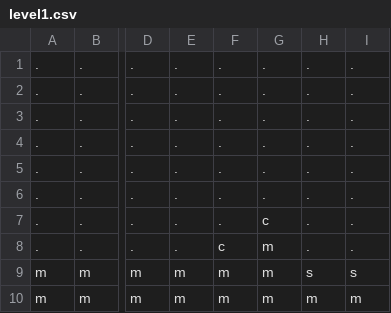
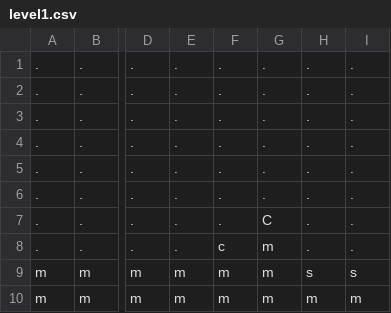
Before and after one commit to beatriceliang/RustyHeart, a CSV file: levels/level1.csv, drawn as a sheet; only a part is shown, gaps mark what is left out; the diff names each change by its address in the sheet, - before the commit and + after, or states it on an @@ line.

```diff
--- a/levels/level1.csv
+++ b/levels/level1.csv
-G7: c
+G7: C
```
Also changed, not shown: 10 other files.
